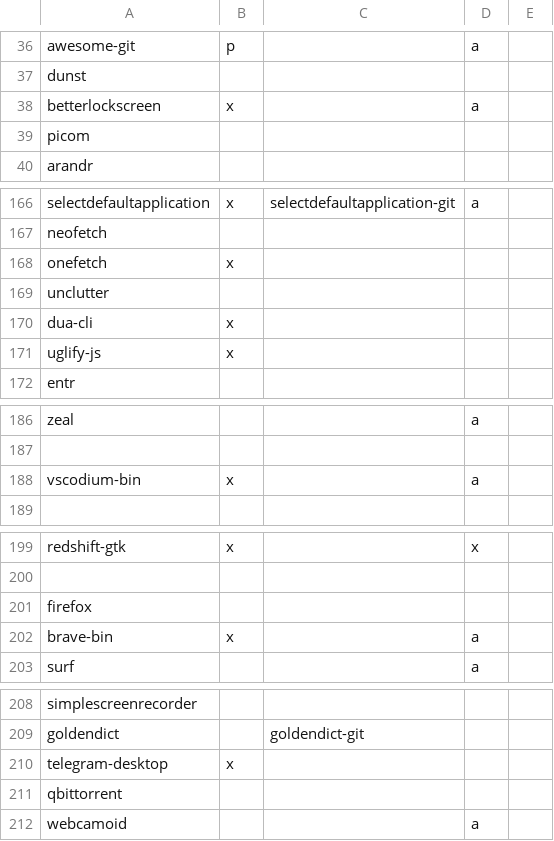
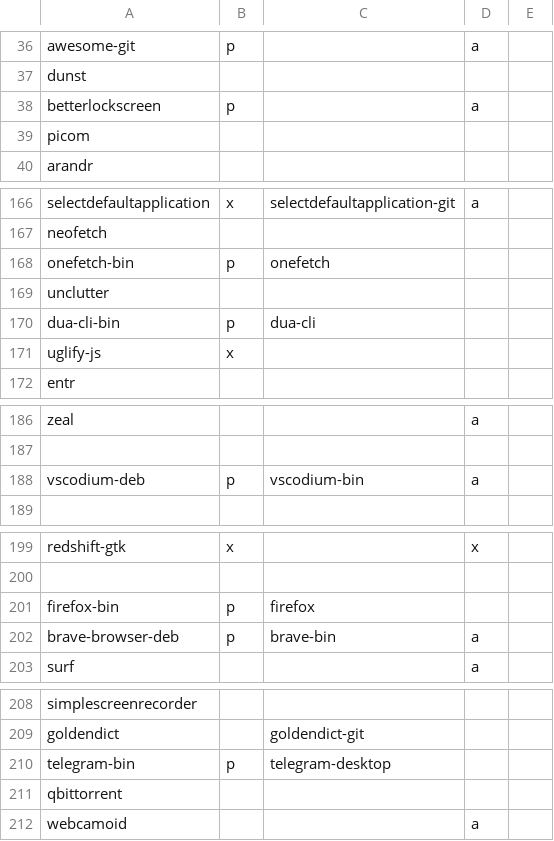
Before and after one commit to sarmong/dotfiles, a TSV file: packages/packages.tsv, drawn as a sheet; only a part is shown, gaps mark what is left out; the diff covers the shown part only.

```diff
--- a/packages/packages.tsv
+++ b/packages/packages.tsv
@@ -37,3 +37,3 @@ awesome-git	p		a
 dunst				
-betterlockscreen	x		a	
+betterlockscreen	p		a	
 picom				
@@ -167,5 +167,5 @@ selectdefaultapplication	x	selectdefaultapplication-git	a
 neofetch				
-onefetch	x			
+onefetch-bin	p	onefetch		
 unclutter				
-dua-cli	x			
+dua-cli-bin	p	dua-cli		
 uglify-js	x			
@@ -187,3 +187,3 @@ zeal			a
 
-vscodium-bin	x		a	
+vscodium-deb	p	vscodium-bin	a	
 
@@ -200,4 +200,4 @@ redshift-gtk	x		x
 
-firefox				
-brave-bin	x		a	
+firefox-bin	p	firefox		
+brave-browser-deb	p	brave-bin	a	
 surf			a	
@@ -209,3 +209,3 @@ simplescreenrecorder
 goldendict		goldendict-git		
-telegram-desktop	x			
+telegram-bin	p	telegram-desktop		
 qbittorrent				
```
Also changed, not shown: 7 added rows, 6 removed rows and 7 edited cells elsewhere in this file.
